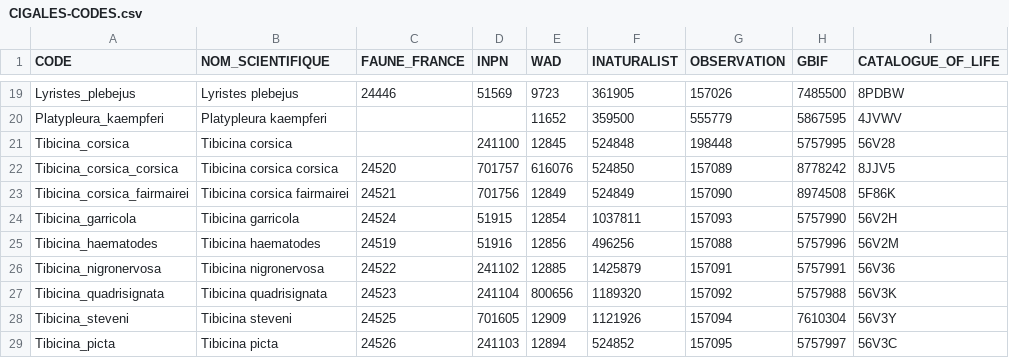
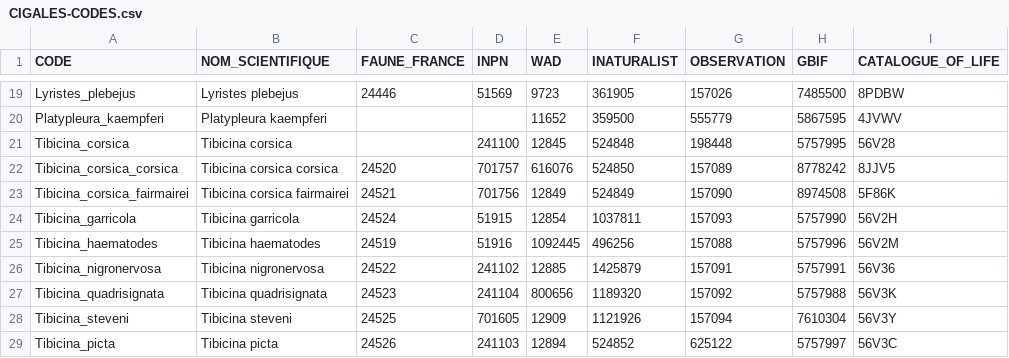
Before and after one commit to CigalesdeFrance/CARTES, a CSV file: CIGALES-CODES.csv, drawn as a sheet; only a part is shown, gaps mark what is left out; the diff names each change by its address in the sheet, - before the commit and + after, or states it on an @@ line.

```diff
--- a/CIGALES-CODES.csv
+++ b/CIGALES-CODES.csv
-E25 (WAD): 12856
+E25 (WAD): 1092445
-G29 (OBSERVATION): 157095
+G29 (OBSERVATION): 625122
```
Also changed, not shown: 1 other file.
